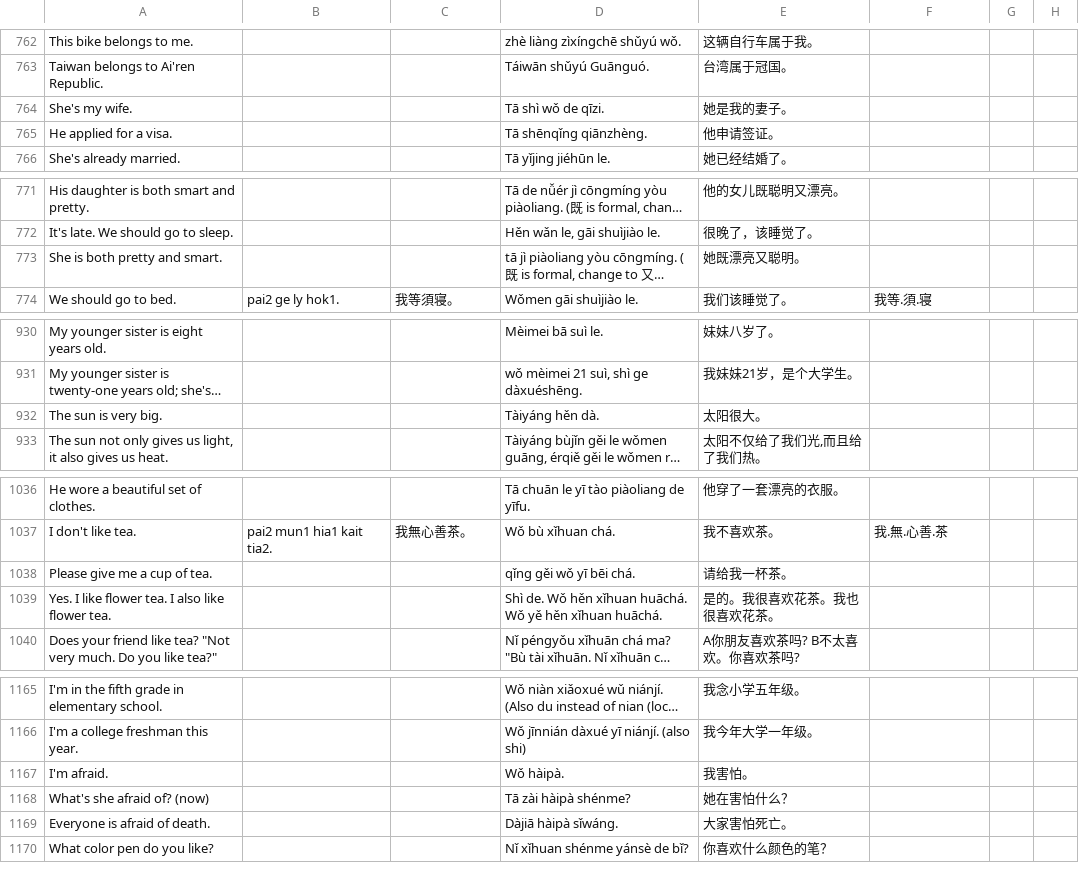
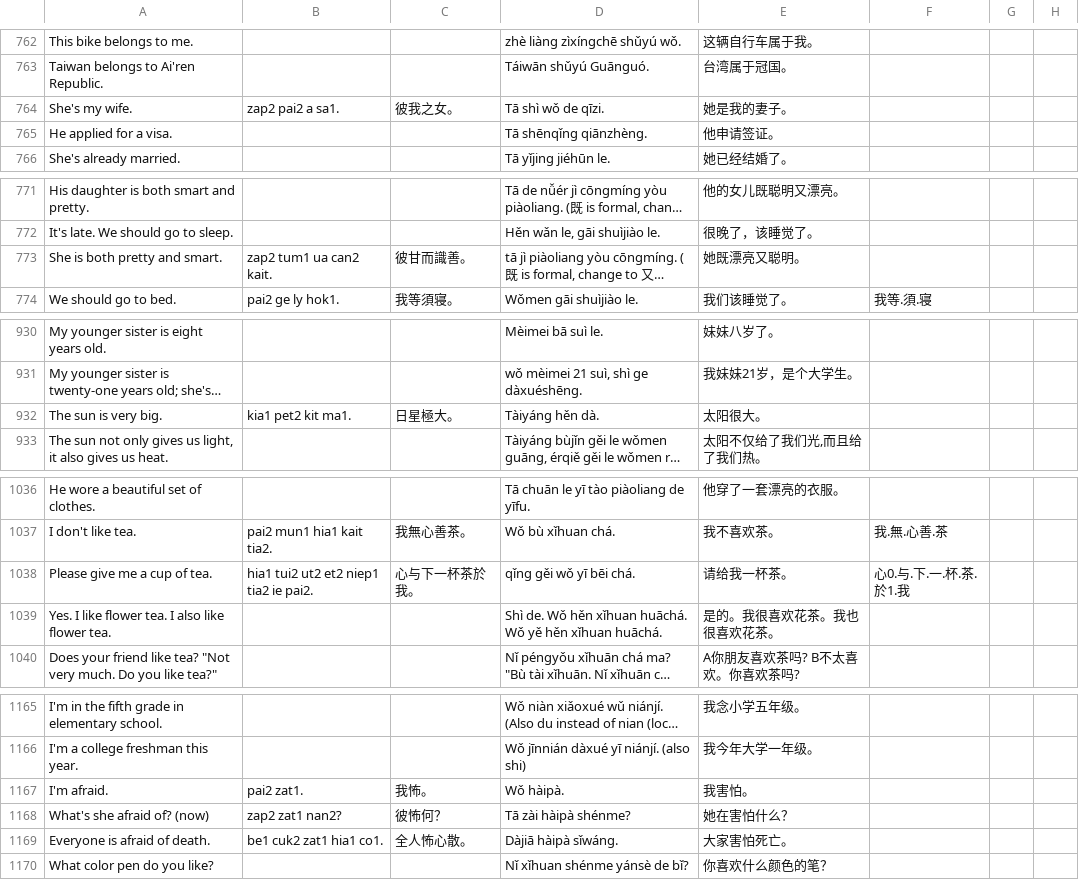
Before and after one commit to jurliyuuri/spoonfed_pekzep, a TSV file: raw/Spoonfed Pekzep - SpoonfedPekzep.tsv, drawn as a sheet; only a part is shown, gaps mark what is left out; long unchanged cells end in …; the diff covers the shown part only; the diff names each change by its address in the sheet, - before the commit and + after, or states it on an @@ line.

```diff
--- a/raw/Spoonfed Pekzep - SpoonfedPekzep.tsv
+++ b/raw/Spoonfed Pekzep - SpoonfedPekzep.tsv
-B764: (empty)
+B764: zap2 pai2 a sa1.
-C764: (empty)
+C764: 彼我之女。
-B773: (empty)
+B773: zap2 tum1 ua can2 kait.
-C773: (empty)
+C773: 彼甘而識善。
-B932: (empty)
+B932: kia1 pet2 kit ma1.
-C932: (empty)
+C932: 日星極大。
-B1038: (empty)
+B1038: hia1 tui2 ut2 et2 niep1 tia2 ie pai2.
-C1038: (empty)
+C1038: 心与下一杯茶於我。
-F1038: (empty)
+F1038: 心0.与.下.一.杯.茶.於1.我
-B1167: (empty)
+B1167: pai2 zat1.
-C1167: (empty)
+C1167: 我怖。
-B1168: (empty)
+B1168: zap2 zat1 nan2?
-C1168: (empty)
+C1168: 彼怖何？
-B1169: (empty)
+B1169: be1 cuk2 zat1 hia1 co1.
-C1169: (empty)
+C1169: 全人怖心散。
```
Also changed, not shown: 5 edited cells elsewhere in this file, raw/Spoonfed Pekzep - 語彙整理（超草案）.tsv, 28 other files.
